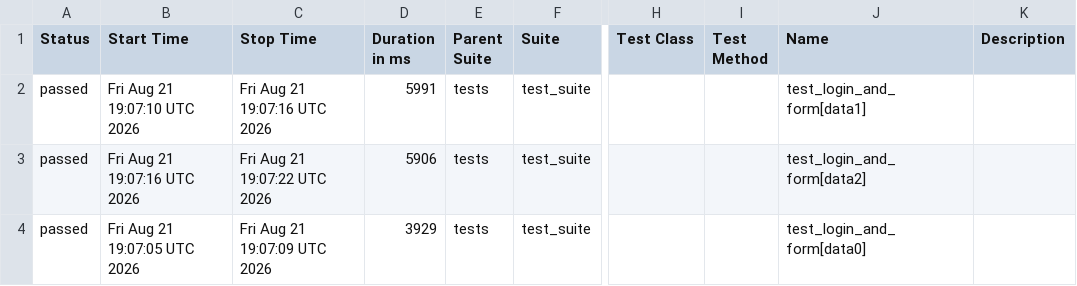
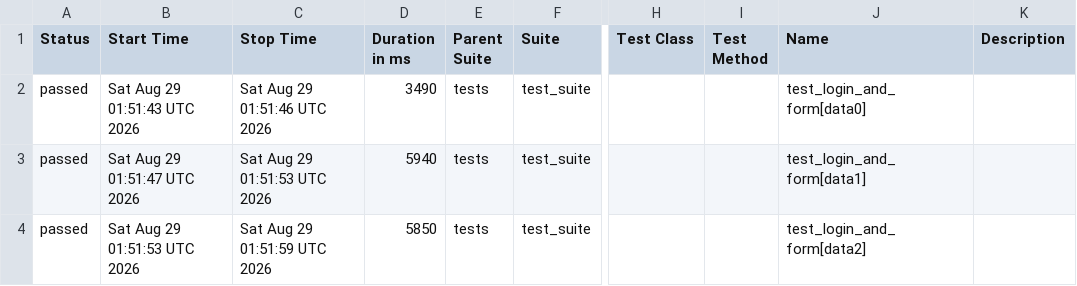
Before and after one commit to harshamaiya99/selenium-pytest-allure-github_actions, a CSV file: data/suites.csv, drawn as a sheet; only a part is shown, gaps mark what is left out; the diff names each change by its address in the sheet, - before the commit and + after, or states it on an @@ line.

```diff
--- a/data/suites.csv
+++ b/data/suites.csv
-B2 (Start Time): Fri Aug 21 19:07:10 UTC 2026
+B2 (Start Time): Sat Aug 29 01:51:43 UTC 2026
-C2 (Stop Time): Fri Aug 21 19:07:16 UTC 2026
+C2 (Stop Time): Sat Aug 29 01:51:46 UTC 2026
-D2 (Duration in ms): 5991
+D2 (Duration in ms): 3490
-J2 (Name): test_login_and_form[data1]
+J2 (Name): test_login_and_form[data0]
-B3 (Start Time): Fri Aug 21 19:07:16 UTC 2026
+B3 (Start Time): Sat Aug 29 01:51:47 UTC 2026
-C3 (Stop Time): Fri Aug 21 19:07:22 UTC 2026
+C3 (Stop Time): Sat Aug 29 01:51:53 UTC 2026
-D3 (Duration in ms): 5906
+D3 (Duration in ms): 5940
-J3 (Name): test_login_and_form[data2]
+J3 (Name): test_login_and_form[data1]
-B4 (Start Time): Fri Aug 21 19:07:05 UTC 2026
+B4 (Start Time): Sat Aug 29 01:51:53 UTC 2026
-C4 (Stop Time): Fri Aug 21 19:07:09 UTC 2026
+C4 (Stop Time): Sat Aug 29 01:51:59 UTC 2026
-D4 (Duration in ms): 3929
+D4 (Duration in ms): 5850
-J4 (Name): test_login_and_form[data0]
+J4 (Name): test_login_and_form[data2]
```
Also changed, not shown: 27 other files.
